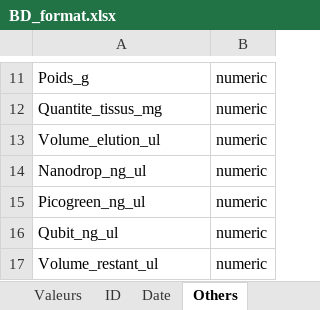
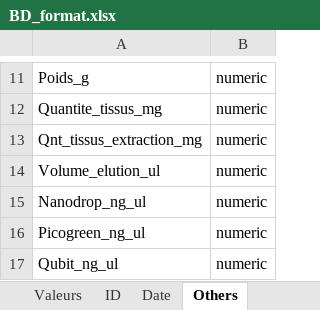
Before and after one commit to GenomicsMLI-DFO/BD-LabGeno-IML_gestion, an Excel workbook: inst/BD_format.xlsx, sheet Others, drawn as a sheet; only a part is shown, gaps mark what is left out; the shorter side is filled out with more unchanged rows; values as stored, in another font and other column widths than the file's, no borders; the diff names each change by its address in the sheet, - before the commit and + after, or states it on an @@ line.

```diff
--- a/inst/BD_format.xlsx (sheet Others)
+++ b/inst/BD_format.xlsx (sheet Others)
+row 13: Qnt_tissus_extraction_mg | numeric
```
Also changed, not shown: sheet Ordre, sheet Valeurs, 3 other files.
